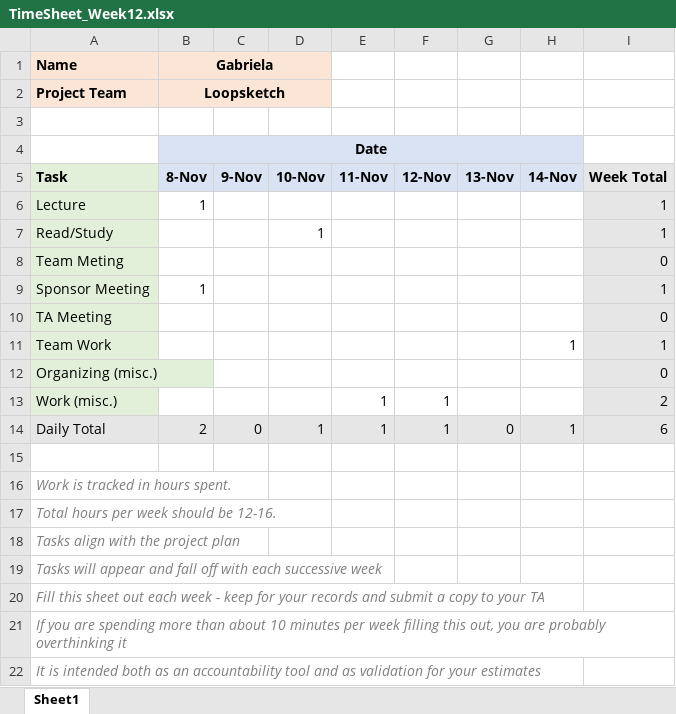
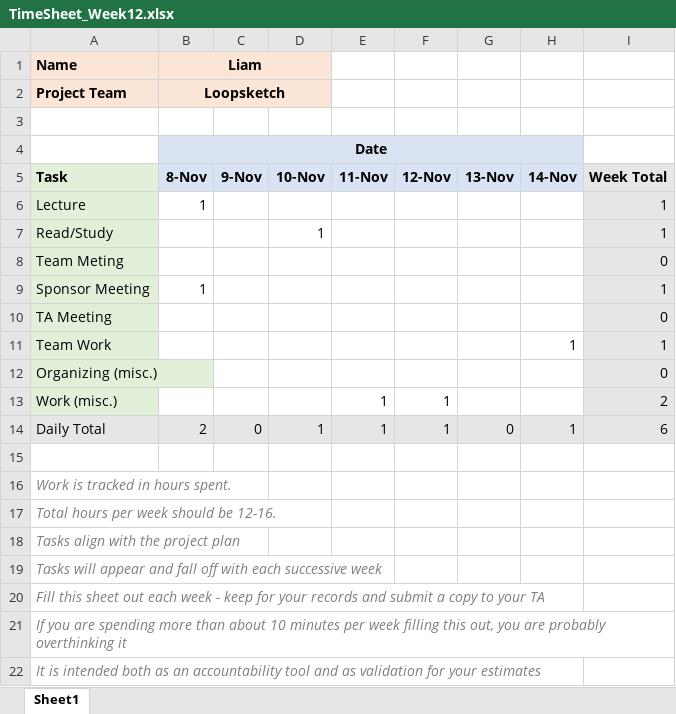
Before and after one commit to line4246/SeniorDesignProject, an Excel workbook: Admin/Liam/TimeSheet_Week12.xlsx, sheet Sheet1, drawn as a sheet; values as stored, in another font and other column widths than the file's, no borders; the diff names each change by its address in the sheet, - before the commit and + after, or states it on an @@ line.

```diff
--- a/Admin/Liam/TimeSheet_Week12.xlsx (sheet Sheet1)
+++ b/Admin/Liam/TimeSheet_Week12.xlsx (sheet Sheet1)
-B1: Gabriela
+B1: Liam
```
Also changed, not shown: Admin/Liam/TimeSheet_Week11.xlsx.
